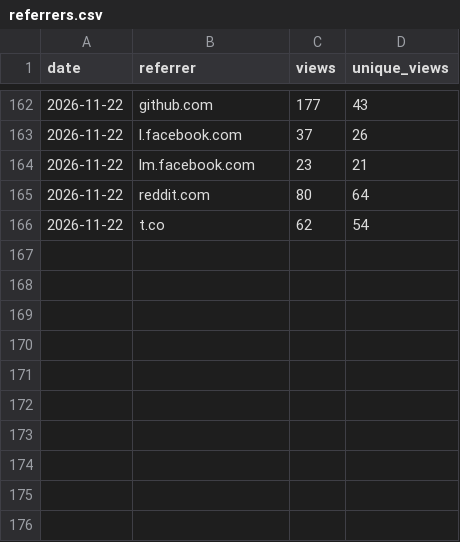
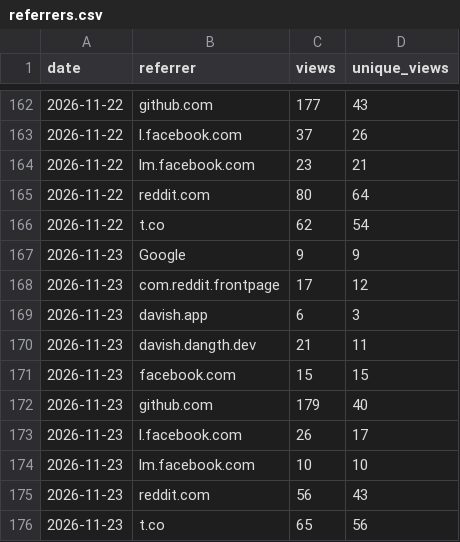
Before and after one commit to 2hjaito/davish, a CSV file: referrers.csv, drawn as a sheet; only a part is shown, gaps mark what is left out; the diff names each change by its address in the sheet, - before the commit and + after, or states it on an @@ line.

```diff
--- a/referrers.csv
+++ b/referrers.csv
+row 167: 2026-11-23 | Google | 9 | 9
+row 168: 2026-11-23 | com.reddit.frontpage | 17 | 12
+row 169: 2026-11-23 | davish.app | 6 | 3
+row 170: 2026-11-23 | davish.dangth.dev | 21 | 11
+row 171: 2026-11-23 | facebook.com | 15 | 15
+row 172: 2026-11-23 | github.com | 179 | 40
+row 173: 2026-11-23 | l.facebook.com | 26 | 17
+row 174: 2026-11-23 | lm.facebook.com | 10 | 10
+row 175: 2026-11-23 | reddit.com | 56 | 43
+row 176: 2026-11-23 | t.co | 65 | 56
```
Also changed, not shown: daily.csv, paths.csv, 3 other files.
